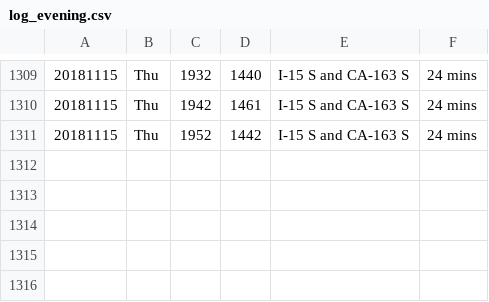
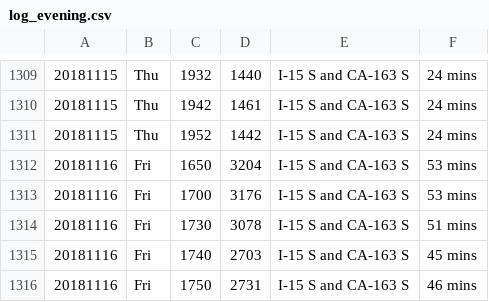
Before and after one commit to jamesarmenta/commute-time, a CSV file: log_evening.csv, drawn as a sheet; only a part is shown, gaps mark what is left out.

```diff
--- a/log_evening.csv
+++ b/log_evening.csv
@@ -1311 +1311,6 @@
 20181115,Thu,1952,1442,I-15 S and CA-163 S,24 mins
+20181116,Fri,1650,3204,I-15 S and CA-163 S,53 mins
+20181116,Fri,1700,3176,I-15 S and CA-163 S,53 mins
+20181116,Fri,1730,3078,I-15 S and CA-163 S,51 mins
+20181116,Fri,1740,2703,I-15 S and CA-163 S,45 mins
+20181116,Fri,1750,2731,I-15 S and CA-163 S,46 mins
```
Also changed, not shown: log_morning.csv, 2 other files.
